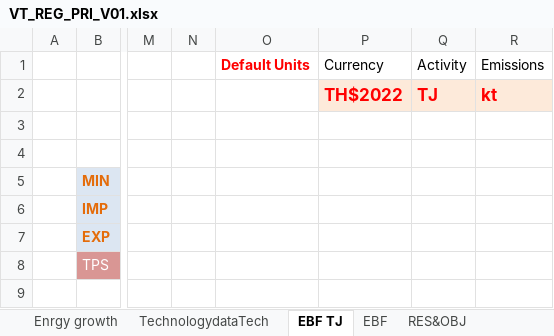
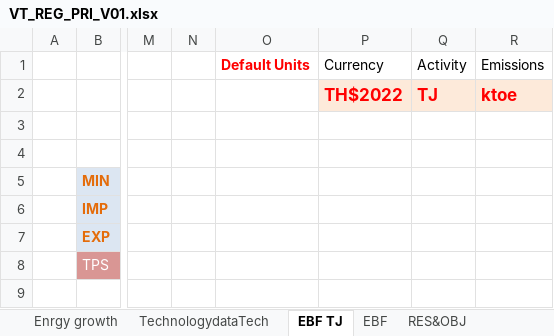
Before and after one commit to Tamenew/INDIND, an Excel workbook: VT_REG_PRI_V01.xlsx, sheet EBF TJ, drawn as a sheet; only a part is shown, gaps mark what is left out; values as stored, in another font and other column widths than the file's, no borders; charts and pictures not drawn; the diff names each change by its address in the sheet, - before the commit and + after, or states it on an @@ line.

Commit message:
Update VT_REG_PRI_V01.xlsx
Update

```diff
--- a/VT_REG_PRI_V01.xlsx (sheet EBF TJ)
+++ b/VT_REG_PRI_V01.xlsx (sheet EBF TJ)
-R2: kt
+R2: ktoe
```
